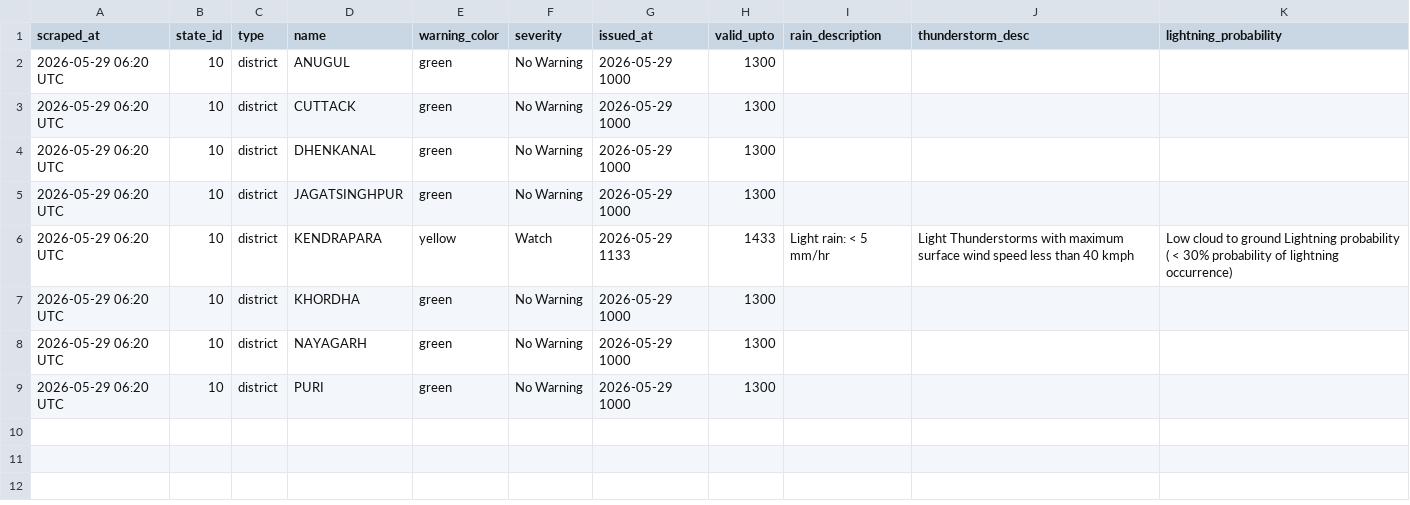
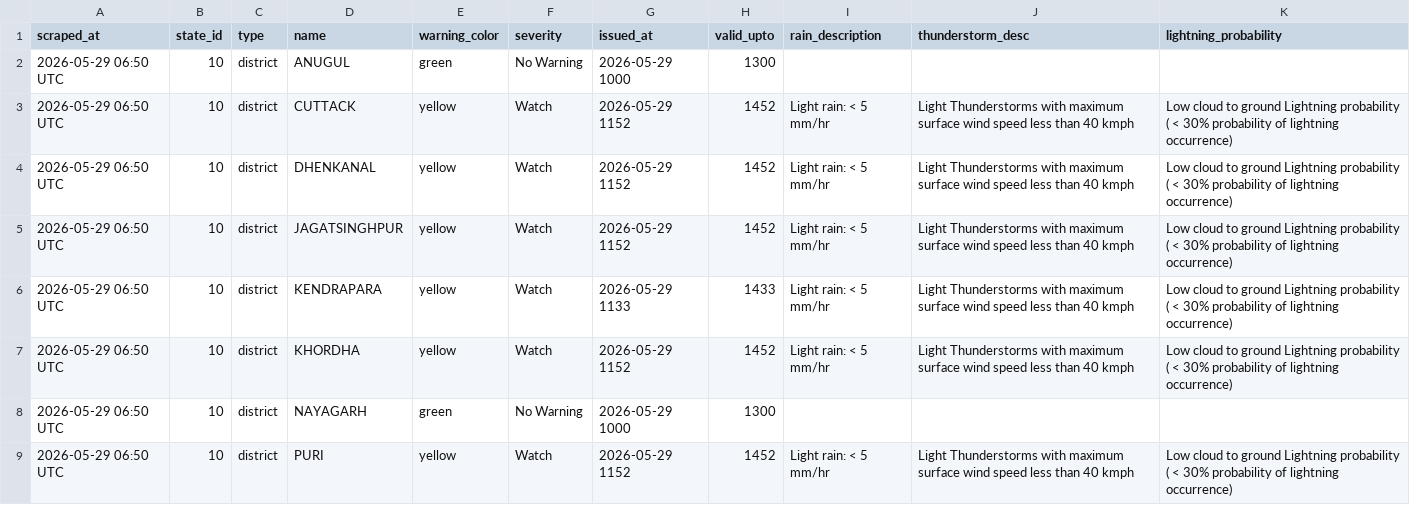
Before and after one commit to tpcodlweatherbulletin-lang/imd-scraper-b, a CSV file: data/district_warnings_latest.csv, drawn as a sheet.

```diff
--- a/data/district_warnings_latest.csv
+++ b/data/district_warnings_latest.csv
@@ -1,9 +1,9 @@
 scraped_at,state_id,type,name,warning_color,severity,issued_at,valid_upto,rain_description,thunderstorm_desc,lightning_probability
-2026-05-29 06:20 UTC,10,district,ANUGUL,green,No Warning,2026-05-29 1000,1300,,,
-2026-05-29 06:20 UTC,10,district,CUTTACK,green,No Warning,2026-05-29 1000,1300,,,
-2026-05-29 06:20 UTC,10,district,DHENKANAL,green,No Warning,2026-05-29 1000,1300,,,
-2026-05-29 06:20 UTC,10,district,JAGATSINGHPUR,green,No Warning,2026-05-29 1000,1300,,,
-2026-05-29 06:20 UTC,10,district,KENDRAPARA,yellow,Watch,2026-05-29 1133,1433,Light rain: < 5 mm/hr,Light Thunderstorms with maximum surface wind speed less than 40 kmph,Low cloud to ground Lightning probability ( < 30% probability of lightning occurrence)
-2026-05-29 06:20 UTC,10,district,KHORDHA,green,No Warning,2026-05-29 1000,1300,,,
-2026-05-29 06:20 UTC,10,district,NAYAGARH,green,No Warning,2026-05-29 1000,1300,,,
-2026-05-29 06:20 UTC,10,district,PURI,green,No Warning,2026-05-29 1000,1300,,,
+2026-05-29 06:50 UTC,10,district,ANUGUL,green,No Warning,2026-05-29 1000,1300,,,
+2026-05-29 06:50 UTC,10,district,CUTTACK,yellow,Watch,2026-05-29 1152,1452,Light rain: < 5 mm/hr,Light Thunderstorms with maximum surface wind speed less than 40 kmph,Low cloud to ground Lightning probability ( < 30% probability of lightning occurrence)
+2026-05-29 06:50 UTC,10,district,DHENKANAL,yellow,Watch,2026-05-29 1152,1452,Light rain: < 5 mm/hr,Light Thunderstorms with maximum surface wind speed less than 40 kmph,Low cloud to ground Lightning probability ( < 30% probability of lightning occurrence)
+2026-05-29 06:50 UTC,10,district,JAGATSINGHPUR,yellow,Watch,2026-05-29 1152,1452,Light rain: < 5 mm/hr,Light Thunderstorms with maximum surface wind speed less than 40 kmph,Low cloud to ground Lightning probability ( < 30% probability of lightning occurrence)
+2026-05-29 06:50 UTC,10,district,KENDRAPARA,yellow,Watch,2026-05-29 1133,1433,Light rain: < 5 mm/hr,Light Thunderstorms with maximum surface wind speed less than 40 kmph,Low cloud to ground Lightning probability ( < 30% probability of lightning occurrence)
+2026-05-29 06:50 UTC,10,district,KHORDHA,yellow,Watch,2026-05-29 1152,1452,Light rain: < 5 mm/hr,Light Thunderstorms with maximum surface wind speed less than 40 kmph,Low cloud to ground Lightning probability ( < 30% probability of lightning occurrence)
+2026-05-29 06:50 UTC,10,district,NAYAGARH,green,No Warning,2026-05-29 1000,1300,,,
+2026-05-29 06:50 UTC,10,district,PURI,yellow,Watch,2026-05-29 1152,1452,Light rain: < 5 mm/hr,Light Thunderstorms with maximum surface wind speed less than 40 kmph,Low cloud to ground Lightning probability ( < 30% probability of lightning occurrence)
```
Also changed, not shown: 1 other file.
